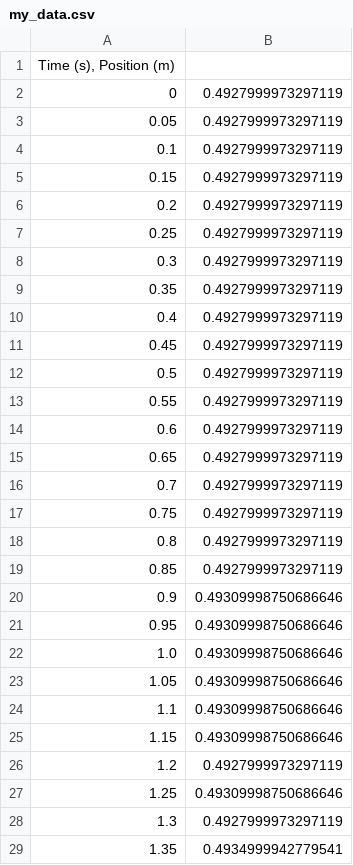
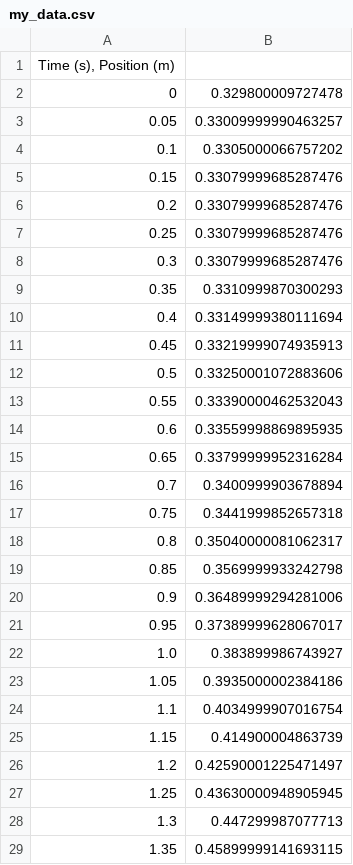
Before and after one commit to orbeckstASU/physic-labs-pyscript, a CSV file: work-angel/gdx_collector/my_data.csv, drawn as a sheet; only a part is shown; the diff covers the shown part only.

```diff
--- a/work-angel/gdx_collector/my_data.csv
+++ b/work-angel/gdx_collector/my_data.csv
@@ -1,29 +1,29 @@
 "Time (s), Position (m)"
-0,0.4927999973297119
-0.05,0.4927999973297119
-0.1,0.4927999973297119
-0.15,0.4927999973297119
-0.2,0.4927999973297119
-0.25,0.4927999973297119
-0.3,0.4927999973297119
-0.35,0.4927999973297119
-0.4,0.4927999973297119
-0.45,0.4927999973297119
-0.5,0.4927999973297119
-0.55,0.4927999973297119
-0.6,0.4927999973297119
-0.65,0.4927999973297119
-0.7,0.4927999973297119
-0.75,0.4927999973297119
-0.8,0.4927999973297119
-0.85,0.4927999973297119
-0.9,0.49309998750686646
-0.95,0.49309998750686646
-1.0,0.49309998750686646
-1.05,0.49309998750686646
-1.1,0.49309998750686646
-1.15,0.49309998750686646
-1.2,0.4927999973297119
-1.25,0.49309998750686646
-1.3,0.4927999973297119
-1.35,0.4934999942779541
+0,0.329800009727478
+0.05,0.33009999990463257
+0.1,0.3305000066757202
+0.15,0.33079999685287476
+0.2,0.33079999685287476
+0.25,0.33079999685287476
+0.3,0.33079999685287476
+0.35,0.3310999870300293
+0.4,0.33149999380111694
+0.45,0.33219999074935913
+0.5,0.33250001072883606
+0.55,0.33390000462532043
+0.6,0.33559998869895935
+0.65,0.33799999952316284
+0.7,0.3400999903678894
+0.75,0.3441999852657318
+0.8,0.35040000081062317
+0.85,0.3569999933242798
+0.9,0.36489999294281006
+0.95,0.37389999628067017
+1.0,0.383899986743927
+1.05,0.3935000002384186
+1.1,0.4034999907016754
+1.15,0.414900004863739
+1.2,0.42590001225471497
+1.25,0.43630000948905945
+1.3,0.447299987077713
+1.35,0.45899999141693115
```
Also changed, not shown: 20 removed rows and 52 edited cells elsewhere in this file, 12 other files.
